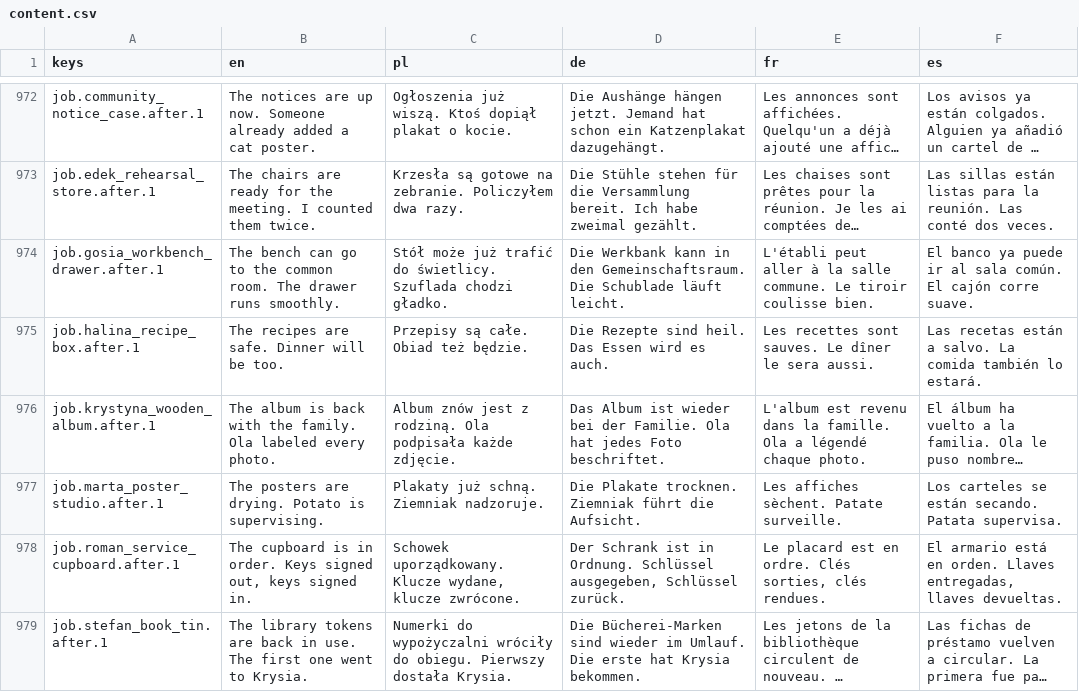
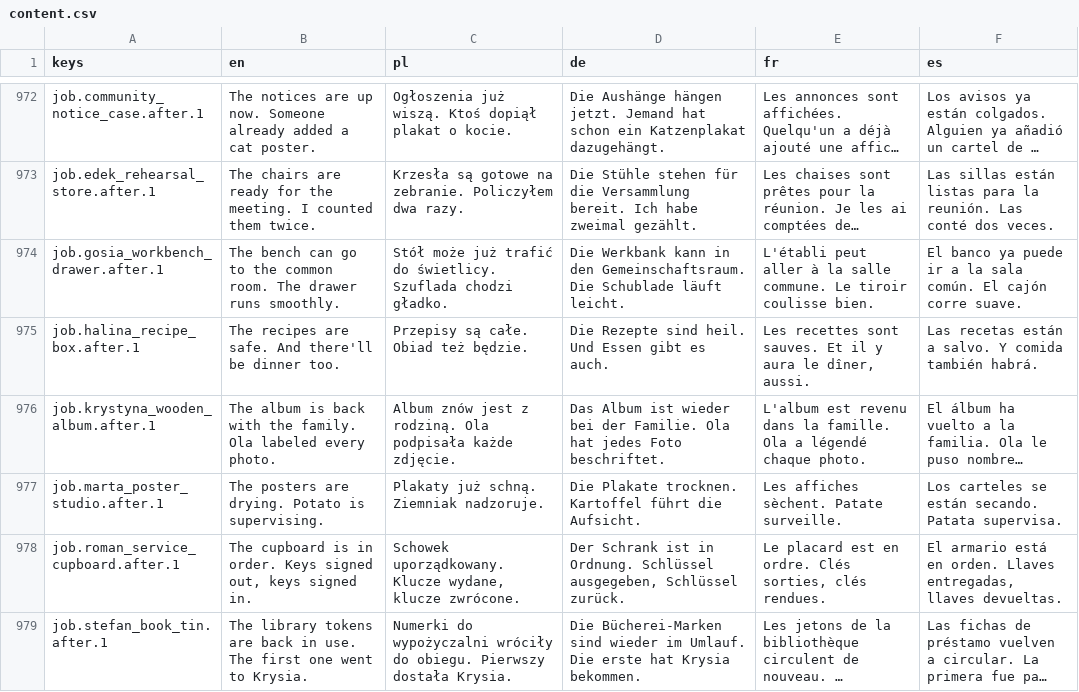
Before and after one commit to woogitsugames/lockwright, a CSV file: game/i18n/content.csv, drawn as a sheet; only a part is shown, gaps mark what is left out; long unchanged cells end in …; the diff covers the shown part only; the diff names each change by its address in the sheet, - before the commit and + after, or states it on an @@ line.

```diff
--- a/game/i18n/content.csv
+++ b/game/i18n/content.csv
-F974 (es): …puede ir al sala común.…
+F974 (es): …puede ir a la sala común.…
-B975 (en): The recipes are safe. Dinner will be too.
+B975 (en): The recipes are safe. And there'll be dinner too.
-D975 (de): …sind heil. Das Essen wird es auch.
+D975 (de): …sind heil. Und Essen gibt es auch.
-E975 (fr): …sont sauves. Le dîner le sera aussi.
+E975 (fr): …sont sauves. Et il y aura le dîner, aussi.
-F975 (es): …a salvo. La comida también lo estará.
+F975 (es): …a salvo. Y comida también habrá.
-D977 (de): …Plakate trocknen. Ziemniak führt die…
+D977 (de): …Plakate trocknen. Kartoffel führt die…
```
Also changed, not shown: 14 edited cells elsewhere in this file, 5 other files.
